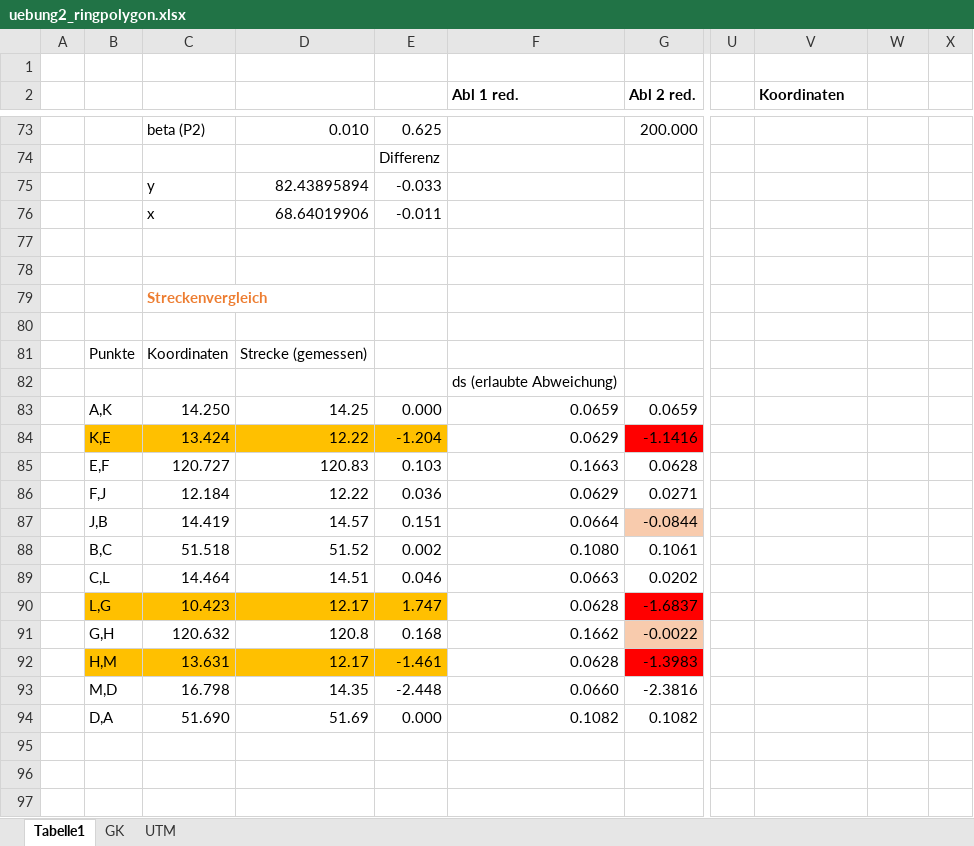
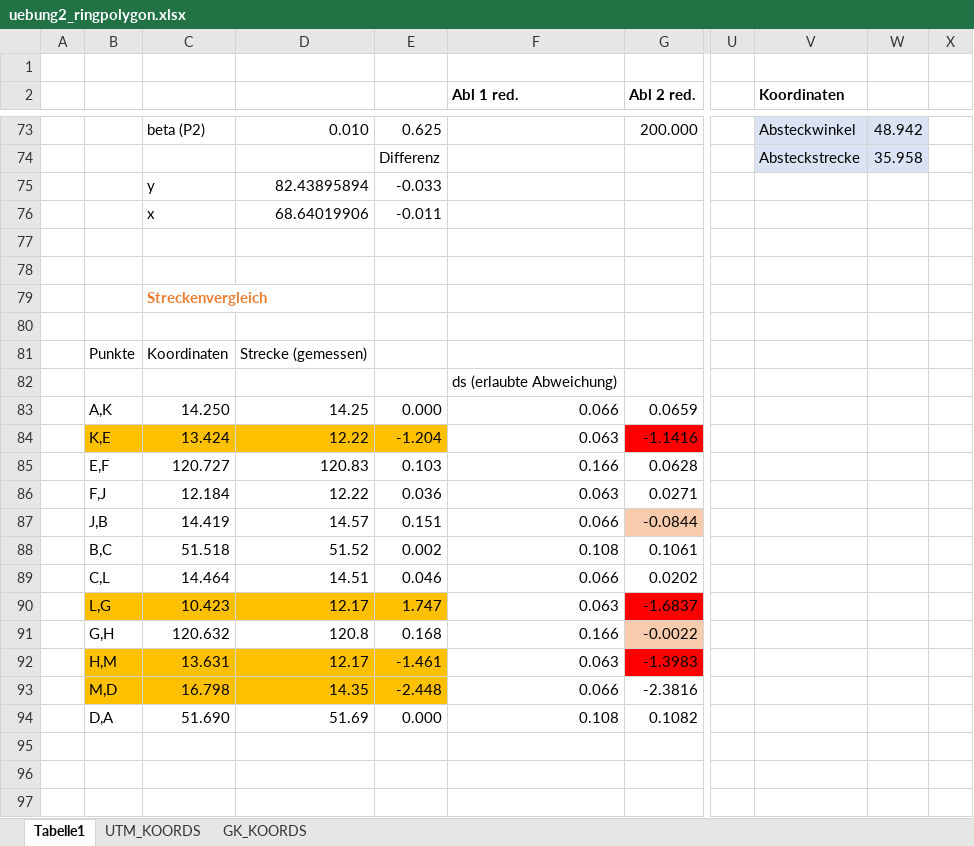
Before and after one commit to birgit1/GG1_Uebung2, an Excel workbook: uebung2_ringpolygon.xlsx, sheet Tabelle1, drawn as a sheet; only a part is shown, gaps mark what is left out; values as stored, in another font and other column widths than the file's, no borders; charts and pictures not drawn; the diff covers the shown part only; the diff names each change by its address in the sheet, - before the commit and + after, or states it on an @@ line.

```diff
--- a/uebung2_ringpolygon.xlsx (sheet Tabelle1)
+++ b/uebung2_ringpolygon.xlsx (sheet Tabelle1)
-sheet tab: GK
+sheet tab: UTM_KOORDS
-sheet tab: UTM
+sheet tab: GK_KOORDS
-V73 (Koordinaten): (empty)
+V73 (Koordinaten): Absteckwinkel
-V73:W74 fill: none
+V73:W74 fill: #DAE3F3
-W73: (empty)
+W73: 48.942
-V74 (Koordinaten): (empty)
+V74 (Koordinaten): Absteckstrecke
-W74: (empty)
+W74: 35.958
-F83 (Abl 1 red.): 0.0659
+F83 (Abl 1 red.): 0.066
-F84 (Abl 1 red.): 0.0629
+F84 (Abl 1 red.): 0.063
-F85 (Abl 1 red.): 0.1663
+F85 (Abl 1 red.): 0.166
-F86 (Abl 1 red.): 0.0629
+F86 (Abl 1 red.): 0.063
-F87 (Abl 1 red.): 0.0664
+F87 (Abl 1 red.): 0.066
-F88 (Abl 1 red.): 0.1080
+F88 (Abl 1 red.): 0.108
-F89 (Abl 1 red.): 0.0663
+F89 (Abl 1 red.): 0.066
-F90 (Abl 1 red.): 0.0628
+F90 (Abl 1 red.): 0.063
-F91 (Abl 1 red.): 0.1662
+F91 (Abl 1 red.): 0.166
-F92 (Abl 1 red.): 0.0628
+F92 (Abl 1 red.): 0.063
-B93:E93 fill: none
+B93:E93 fill: #FFC000
-F93 (Abl 1 red.): 0.0660
+F93 (Abl 1 red.): 0.066
-F94 (Abl 1 red.): 0.1082
+F94 (Abl 1 red.): 0.108
```
Also changed, not shown: 7 added rows, 7 removed rows, 41 edited cells and cell formats elsewhere in this sheet, sheet UTM_KOORDS, sheet GK_KOORDS, charts or pictures, 1 other file.
